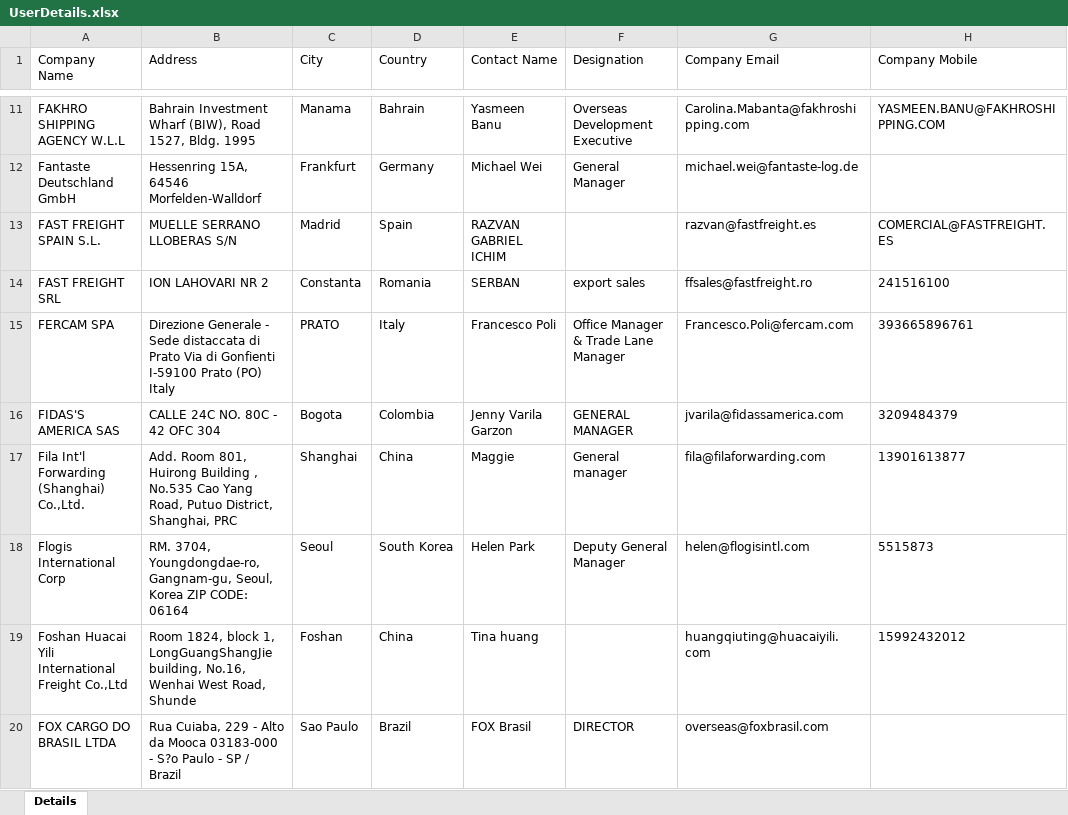
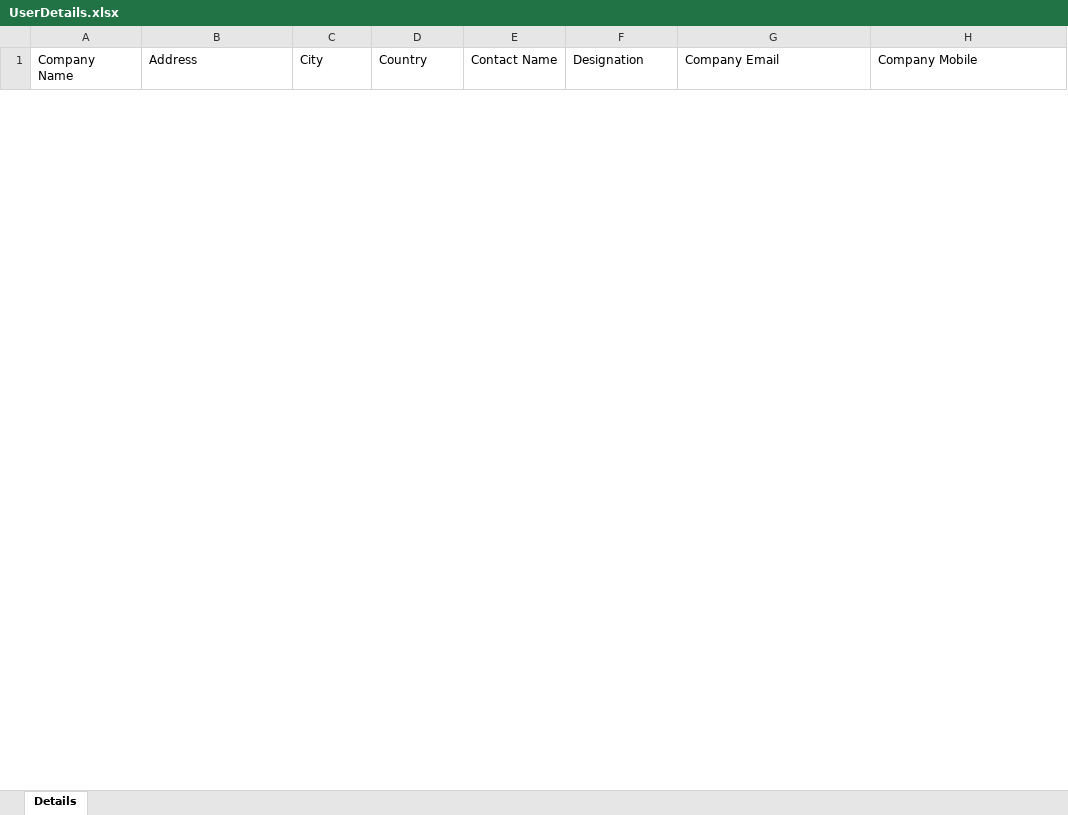
Before and after one commit to shaishav-code/Jctrans-Project-Data-Scrapping-, an Excel workbook: UserDetails.xlsx, sheet Details, drawn as a sheet; only a part is shown, gaps mark what is left out; values as stored, in another font and other column widths than the file's, no borders; removed rows and columns are numbered as before the commit, all else as after; the diff covers the shown part only; the diff names each change by its address in the sheet, - before the commit and + after, or states it on an @@ line.

```diff
--- a/UserDetails.xlsx (sheet Details)
+++ b/UserDetails.xlsx (sheet Details)
-row 11: FAKHRO SHIPPING AGENCY W.L.L | Bahrain Investment Wharf (BIW), Road 1527, Bldg. 1995 | Manama | Bahrain | Yasmeen Banu | Overseas Development Executive | Carolina.Mabanta@fakhroshipping.com | YASMEEN.BANU@FAKHROSHIPPING.COM
-row 12: Fantaste Deutschland GmbH | Hessenring 15A, 64546 Morfelden-Walldorf | Frankfurt | Germany | Michael Wei | General Manager | michael.wei@fantaste-log.de
-row 13: FAST FREIGHT SPAIN S.L. | MUELLE SERRANO LLOBERAS S/N | Madrid | Spain | RAZVAN GABRIEL ICHIM |  | razvan@fastfreight.es | COMERCIAL@FASTFREIGHT.ES
-row 14: FAST FREIGHT SRL | ION LAHOVARI NR 2 | Constanta | Romania | SERBAN | export sales | ffsales@fastfreight.ro | 241516100
-row 15: FERCAM SPA | Direzione Generale - Sede distaccata di Prato Via di Gonfienti I-59100 Prato (PO) Italy | PRATO | Italy | Francesco Poli | Office Manager & Trade Lane Manager | Francesco.Poli@fercam.com | 393665896761
-row 16: FIDAS'S AMERICA SAS | CALLE 24C NO. 80C - 42 OFC 304 | Bogota | Colombia | Jenny Varila Garzon | GENERAL MANAGER | jvarila@fidassamerica.com | 3209484379
-row 17: Fila Int'l Forwarding (Shanghai) Co.,Ltd. | Add. Room 801, Huirong Building , No.535 Cao Yang Road, Putuo District, Shanghai, PRC | Shanghai | China | Maggie | General manager | fila@filaforwarding.com | 13901613877
-row 18: Flogis International Corp | RM. 3704, Youngdongdae-ro, Gangnam-gu, Seoul, Korea ZIP CODE: 06164 | Seoul | South Korea | Helen Park | Deputy General Manager | helen@flogisintl.com | 5515873
-row 19: Foshan Huacai Yili International Freight Co.,Ltd | Room 1824, block 1, LongGuangShangJie building, No.16, Wenhai West Road, Shunde | Foshan | China | Tina huang |  | huangqiuting@huacaiyili.com | 15992432012
-row 20: FOX CARGO DO BRASIL LTDA | Rua Cuiaba, 229 - Alto da Mooca 03183-000 - S?o Paulo - SP / Brazil | Sao Paulo | Brazil | FOX Brasil | DIRECTOR | overseas@foxbrasil.com
```
Also changed, not shown: 20 added rows and 20 removed rows elsewhere in this sheet, 16 other files.
